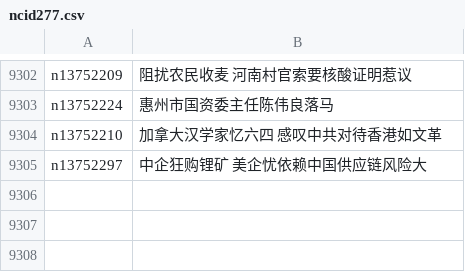
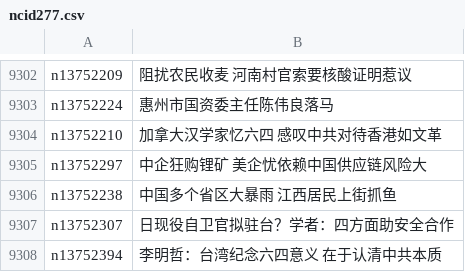
Before and after one commit to easy2view/epoch-news, a CSV file: indexes/ncid277.csv, drawn as a sheet; only a part is shown, gaps mark what is left out.

```diff
--- a/indexes/ncid277.csv
+++ b/indexes/ncid277.csv
@@ -9305 +9305,4 @@ n13752210,加拿大汉学家忆六四 感叹中共对待香港如文革
 n13752297,中企狂购锂矿 美企忧依赖中国供应链风险大
+n13752238,中国多个省区大暴雨 江西居民上街抓鱼
+n13752307,日现役自卫官拟驻台？学者：四方面助安全合作
+n13752394,李明哲：台湾纪念六四意义 在于认清中共本质
```
Also changed, not shown: indexes/ncid1078159.csv, indexes/ncid1349361.csv, 38 other files.
